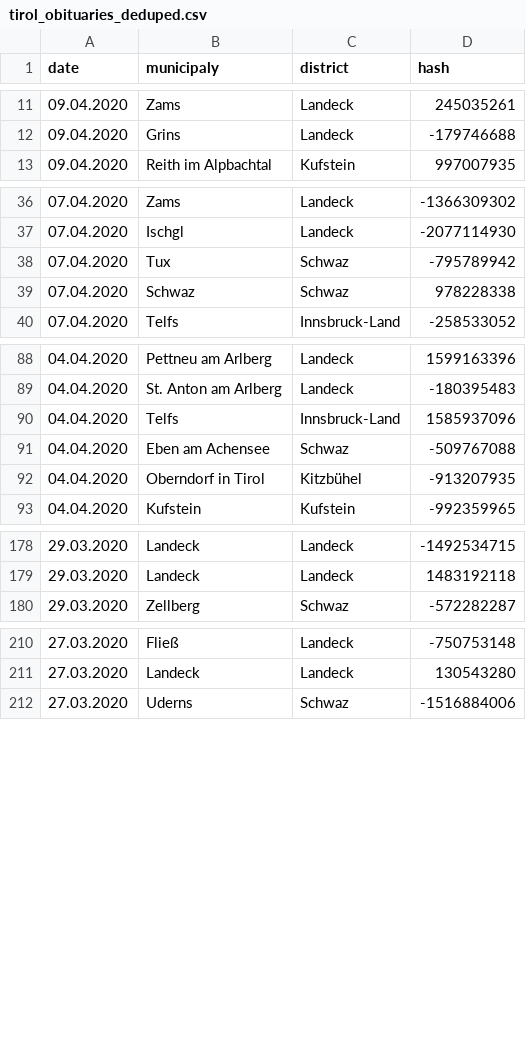
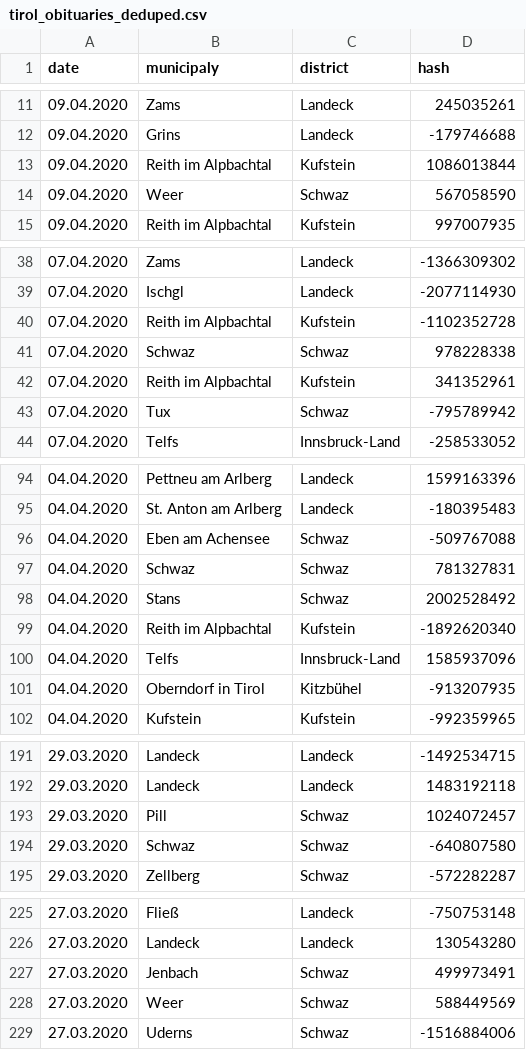
Before and after one commit to walterra/covid-19-tirol-ds, a CSV file: data/tirol_obituaries_deduped.csv, drawn as a sheet; only a part is shown, gaps mark what is left out; the diff covers the shown part only.

```diff
--- a/data/tirol_obituaries_deduped.csv
+++ b/data/tirol_obituaries_deduped.csv
@@ -12,2 +12,4 @@ date,municipaly,district,hash
 09.04.2020,Grins,Landeck,-179746688
+09.04.2020,Reith im Alpbachtal,Kufstein,1086013844
+09.04.2020,Weer,Schwaz,567058590
 09.04.2020,Reith im Alpbachtal,Kufstein,997007935
@@ -37,4 +39,6 @@ date,municipaly,district,hash
 07.04.2020,Ischgl,Landeck,-2077114930
-07.04.2020,Tux,Schwaz,-795789942
+07.04.2020,Reith im Alpbachtal,Kufstein,-1102352728
 07.04.2020,Schwaz,Schwaz,978228338
+07.04.2020,Reith im Alpbachtal,Kufstein,341352961
+07.04.2020,Tux,Schwaz,-795789942
 07.04.2020,Telfs,Innsbruck-Land,-258533052
@@ -89,4 +95,7 @@ date,municipaly,district,hash
 04.04.2020,St. Anton am Arlberg,Landeck,-180395483
-04.04.2020,Telfs,Innsbruck-Land,1585937096
 04.04.2020,Eben am Achensee,Schwaz,-509767088
+04.04.2020,Schwaz,Schwaz,781327831
+04.04.2020,Stans,Schwaz,2002528492
+04.04.2020,Reith im Alpbachtal,Kufstein,-1892620340
+04.04.2020,Telfs,Innsbruck-Land,1585937096
 04.04.2020,Oberndorf in Tirol,Kitzbühel,-913207935
@@ -179,2 +192,4 @@ date,municipaly,district,hash
 29.03.2020,Landeck,Landeck,1483192118
+29.03.2020,Pill,Schwaz,1024072457
+29.03.2020,Schwaz,Schwaz,-640807580
 29.03.2020,Zellberg,Schwaz,-572282287
@@ -211,2 +226,4 @@ date,municipaly,district,hash
 27.03.2020,Landeck,Landeck,130543280
+27.03.2020,Jenbach,Schwaz,499973491
+27.03.2020,Weer,Schwaz,588449569
 27.03.2020,Uderns,Schwaz,-1516884006
```
Also changed, not shown: 9 added rows and 81 moved rows elsewhere in this file, 8 other files.
